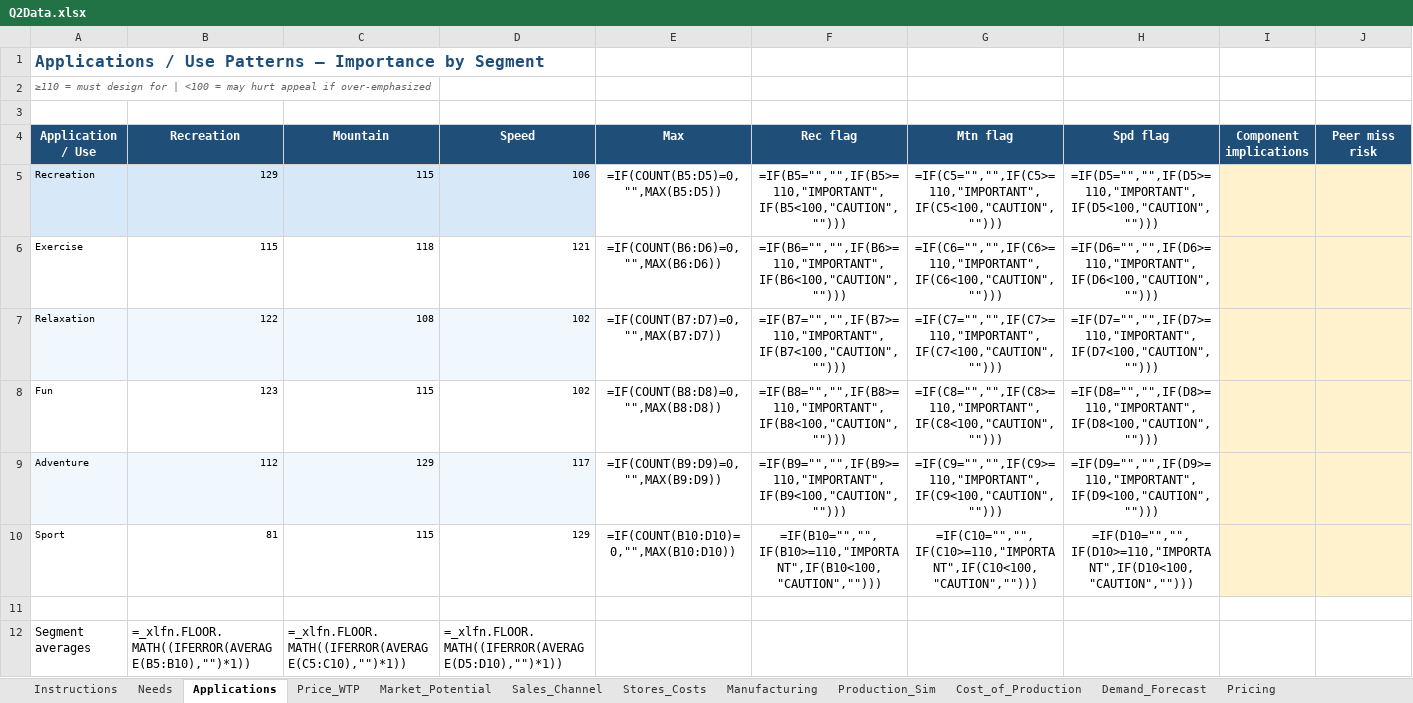
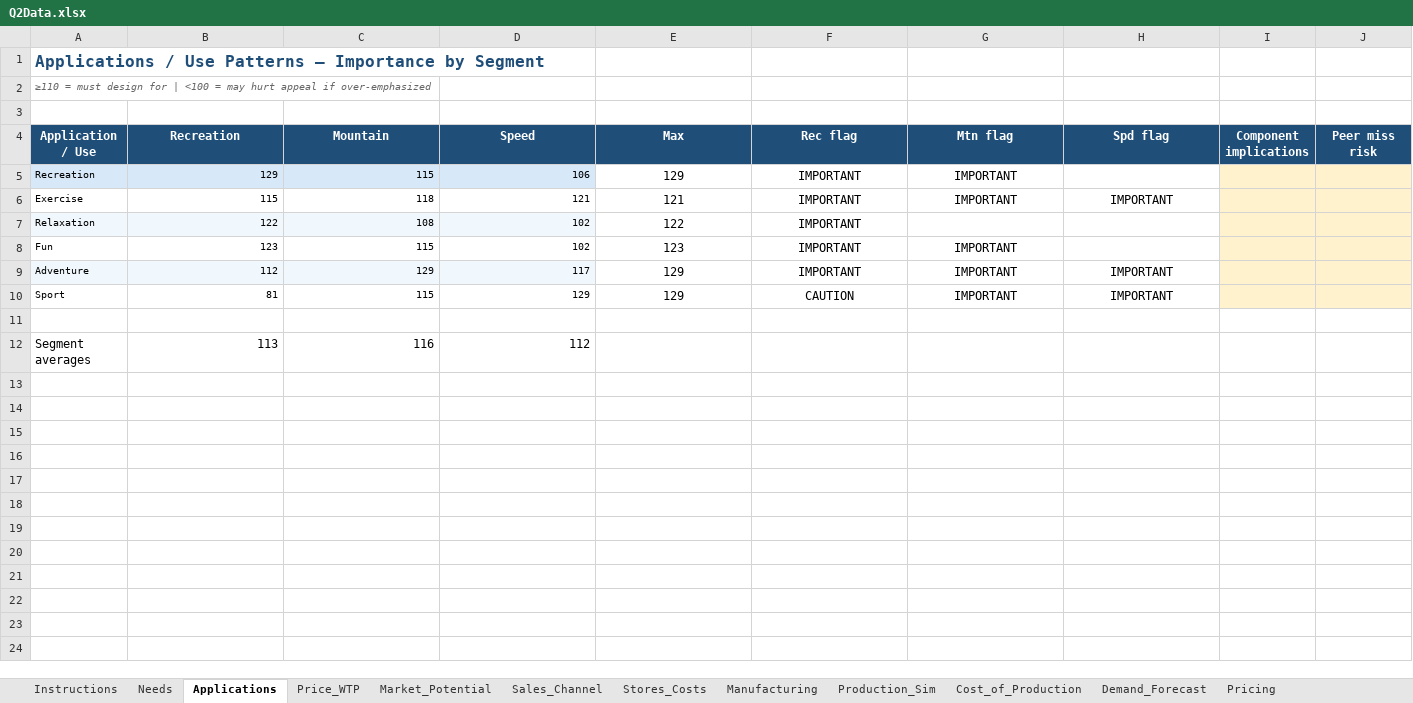
Before and after one commit to KyleConger/VentureBike, an Excel workbook: quarters/Q2/Q2Data.xlsx, sheet Applications, drawn as a sheet; values as stored, in another font and other column widths than the file's, no borders; formulas without a stored value are shown as written; the diff names each change by its address in the sheet, - before the commit and + after, or states it on an @@ line.

```diff
--- a/quarters/Q2/Q2Data.xlsx (sheet Applications)
+++ b/quarters/Q2/Q2Data.xlsx (sheet Applications)
-E5 (Max): =IF(COUNT(B5:D5)=0,"",MAX(B5:D5))
+E5 (Max): 129
-F5 (Rec flag): =IF(B5="","",IF(B5>=110,"IMPORTANT",IF(B5<100,"CAUTION","")))
+F5 (Rec flag): IMPORTANT
-G5 (Mtn flag): =IF(C5="","",IF(C5>=110,"IMPORTANT",IF(C5<100,"CAUTION","")))
+G5 (Mtn flag): IMPORTANT
-H5 (Spd flag): =IF(D5="","",IF(D5>=110,"IMPORTANT",IF(D5<100,"CAUTION","")))
+H5 (Spd flag): (empty)
-E6 (Max): =IF(COUNT(B6:D6)=0,"",MAX(B6:D6))
+E6 (Max): 121
-F6 (Rec flag): =IF(B6="","",IF(B6>=110,"IMPORTANT",IF(B6<100,"CAUTION","")))
+F6 (Rec flag): IMPORTANT
-G6 (Mtn flag): =IF(C6="","",IF(C6>=110,"IMPORTANT",IF(C6<100,"CAUTION","")))
+G6 (Mtn flag): IMPORTANT
-H6 (Spd flag): =IF(D6="","",IF(D6>=110,"IMPORTANT",IF(D6<100,"CAUTION","")))
+H6 (Spd flag): IMPORTANT
-E7 (Max): =IF(COUNT(B7:D7)=0,"",MAX(B7:D7))
+E7 (Max): 122
-F7 (Rec flag): =IF(B7="","",IF(B7>=110,"IMPORTANT",IF(B7<100,"CAUTION","")))
+F7 (Rec flag): IMPORTANT
-G7 (Mtn flag): =IF(C7="","",IF(C7>=110,"IMPORTANT",IF(C7<100,"CAUTION","")))
+G7 (Mtn flag): (empty)
-H7 (Spd flag): =IF(D7="","",IF(D7>=110,"IMPORTANT",IF(D7<100,"CAUTION","")))
+H7 (Spd flag): (empty)
-E8 (Max): =IF(COUNT(B8:D8)=0,"",MAX(B8:D8))
+E8 (Max): 123
-F8 (Rec flag): =IF(B8="","",IF(B8>=110,"IMPORTANT",IF(B8<100,"CAUTION","")))
+F8 (Rec flag): IMPORTANT
-G8 (Mtn flag): =IF(C8="","",IF(C8>=110,"IMPORTANT",IF(C8<100,"CAUTION","")))
+G8 (Mtn flag): IMPORTANT
-H8 (Spd flag): =IF(D8="","",IF(D8>=110,"IMPORTANT",IF(D8<100,"CAUTION","")))
+H8 (Spd flag): (empty)
-E9 (Max): =IF(COUNT(B9:D9)=0,"",MAX(B9:D9))
+E9 (Max): 129
-F9 (Rec flag): =IF(B9="","",IF(B9>=110,"IMPORTANT",IF(B9<100,"CAUTION","")))
+F9 (Rec flag): IMPORTANT
-G9 (Mtn flag): =IF(C9="","",IF(C9>=110,"IMPORTANT",IF(C9<100,"CAUTION","")))
+G9 (Mtn flag): IMPORTANT
-H9 (Spd flag): =IF(D9="","",IF(D9>=110,"IMPORTANT",IF(D9<100,"CAUTION","")))
+H9 (Spd flag): IMPORTANT
-E10 (Max): =IF(COUNT(B10:D10)=0,"",MAX(B10:D10))
+E10 (Max): 129
-F10 (Rec flag): =IF(B10="","",IF(B10>=110,"IMPORTANT",IF(B10<100,"CAUTION","")))
+F10 (Rec flag): CAUTION
-G10 (Mtn flag): =IF(C10="","",IF(C10>=110,"IMPORTANT",IF(C10<100,"CAUTION","")))
+G10 (Mtn flag): IMPORTANT
-H10 (Spd flag): =IF(D10="","",IF(D10>=110,"IMPORTANT",IF(D10<100,"CAUTION","")))
+H10 (Spd flag): IMPORTANT
-B12 (Recreation): =_xlfn.FLOOR.MATH((IFERROR(AVERAGE(B5:B10),"")*1))
+B12 (Recreation): 113
-C12 (Mountain): =_xlfn.FLOOR.MATH((IFERROR(AVERAGE(C5:C10),"")*1))
+C12 (Mountain): 116
-D12 (Speed): =_xlfn.FLOOR.MATH((IFERROR(AVERAGE(D5:D10),"")*1))
+D12 (Speed): 112
```
Also changed, not shown: sheet Needs_Ranked, sheet Needs, sheet Sales_Ops, sheet Demand_Forecast, sheet Production_Sim, sheet Manufacturing, 9 more sheets, formulas that keep their value, charts or pictures.
